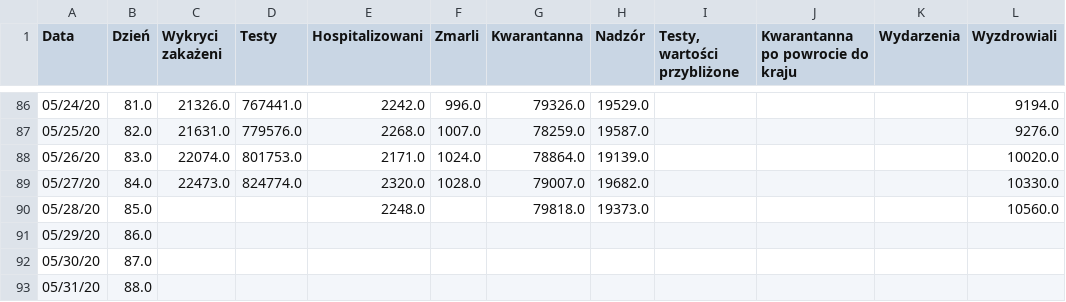
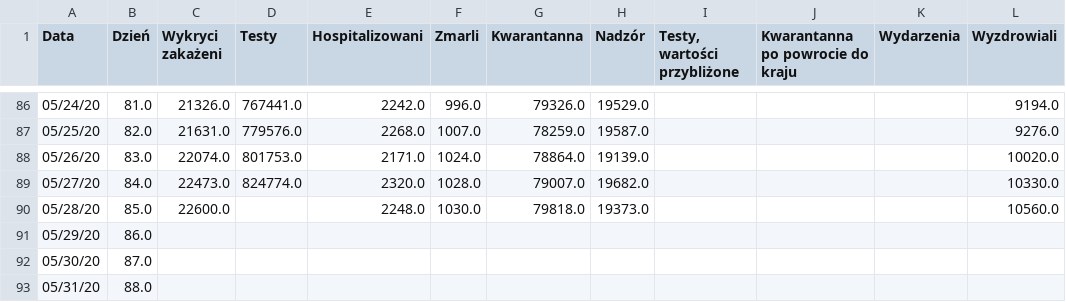
Before and after one commit to anuszka/COVID-19-MZ_GOV_PL, a CSV file: data/cor.2020.05.28.csv, drawn as a sheet; only a part is shown, gaps mark what is left out; the diff names each change by its address in the sheet, - before the commit and + after, or states it on an @@ line.

Commit message:
update

```diff
--- a/data/cor.2020.05.28.csv
+++ b/data/cor.2020.05.28.csv
-C90 (Wykryci zakażeni): (empty)
+C90 (Wykryci zakażeni): 22600.0
-F90 (Zmarli): (empty)
+F90 (Zmarli): 1030.0
```
